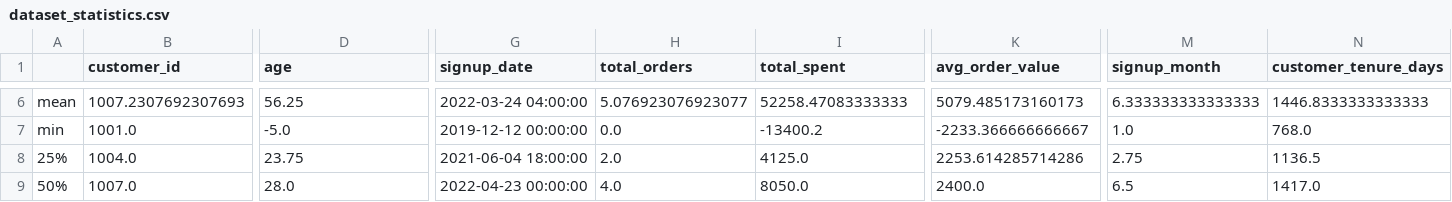
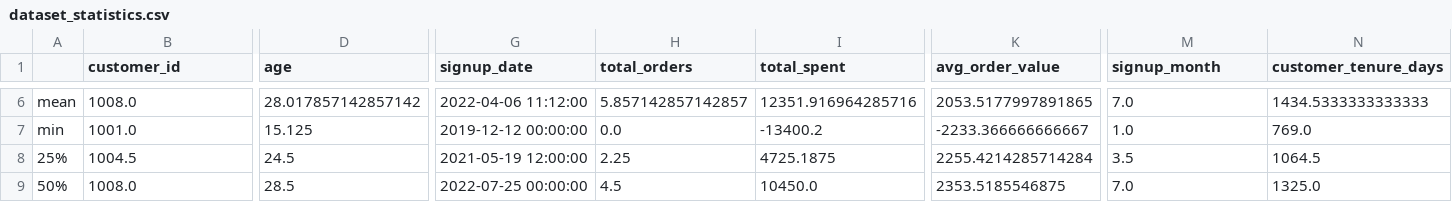
Before and after one commit to SELVAKUMARAN-BALAGURU/LLM_Project, a CSV file: reports/dataset_statistics.csv, drawn as a sheet; only a part is shown, gaps mark what is left out; the diff covers the shown part only; the diff names each change by its address in the sheet, - before the commit and + after, or states it on an @@ line.

```diff
--- a/reports/dataset_statistics.csv
+++ b/reports/dataset_statistics.csv
-B6 (customer_id): 1007.2307692307693
+B6 (customer_id): 1008.0
-D6 (age): 56.25
+D6 (age): 28.017857142857142
-G6 (signup_date): 2022-03-24 04:00:00
+G6 (signup_date): 2022-04-06 11:12:00
-H6 (total_orders): 5.076923076923077
+H6 (total_orders): 5.857142857142857
-I6 (total_spent): 52258.47083333333
+I6 (total_spent): 12351.916964285716
-K6 (avg_order_value): 5079.485173160173
+K6 (avg_order_value): 2053.5177997891865
-M6 (signup_month): 6.333333333333333
+M6 (signup_month): 7.0
-N6 (customer_tenure_days): 1446.8333333333333
+N6 (customer_tenure_days): 1434.5333333333333
-D7 (age): -5.0
+D7 (age): 15.125
-N7 (customer_tenure_days): 768.0
+N7 (customer_tenure_days): 769.0
-B8 (customer_id): 1004.0
+B8 (customer_id): 1004.5
-D8 (age): 23.75
+D8 (age): 24.5
-G8 (signup_date): 2021-06-04 18:00:00
+G8 (signup_date): 2021-05-19 12:00:00
-H8 (total_orders): 2.0
+H8 (total_orders): 2.25
-I8 (total_spent): 4125.0
+I8 (total_spent): 4725.1875
-K8 (avg_order_value): 2253.614285714286
+K8 (avg_order_value): 2255.4214285714284
-M8 (signup_month): 2.75
+M8 (signup_month): 3.5
-N8 (customer_tenure_days): 1136.5
+N8 (customer_tenure_days): 1064.5
-B9 (customer_id): 1007.0
+B9 (customer_id): 1008.0
-D9 (age): 28.0
+D9 (age): 28.5
-G9 (signup_date): 2022-04-23 00:00:00
+G9 (signup_date): 2022-07-25 00:00:00
-H9 (total_orders): 4.0
+H9 (total_orders): 4.5
-I9 (total_spent): 8050.0
+I9 (total_spent): 10450.0
-K9 (avg_order_value): 2400.0
+K9 (avg_order_value): 2353.5185546875
-M9 (signup_month): 6.5
+M9 (signup_month): 7.0
-N9 (customer_tenure_days): 1417.0
+N9 (customer_tenure_days): 1325.0
```
Also changed, not shown: 47 edited cells elsewhere in this file, cleaned_output.csv, engineered_output.csv, 17 other files.
